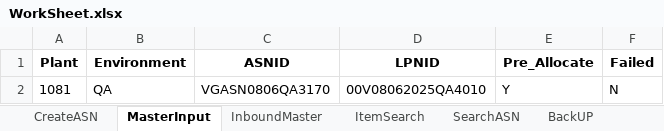
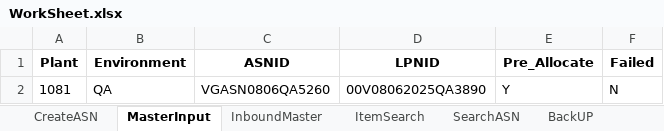
Before and after one commit to Vino0585/Nike, an Excel workbook: J30/Input_files/WorkSheet.xlsx, sheet MasterInput, drawn as a sheet; values as stored, in another font and other column widths than the file's, no borders; the diff names each change by its address in the sheet, - before the commit and + after, or states it on an @@ line.

```diff
--- a/J30/Input_files/WorkSheet.xlsx (sheet MasterInput)
+++ b/J30/Input_files/WorkSheet.xlsx (sheet MasterInput)
-C2 (ASNID): VGASN0806QA3170
+C2 (ASNID): VGASN0806QA5260
-D2 (LPNID): 00V08062025QA4010
+D2 (LPNID): 00V08062025QA3890
```
Also changed, not shown: sheet InboundMaster, J30/Output_files/ASN_Creation_Report.xlsx, 1 other file.
